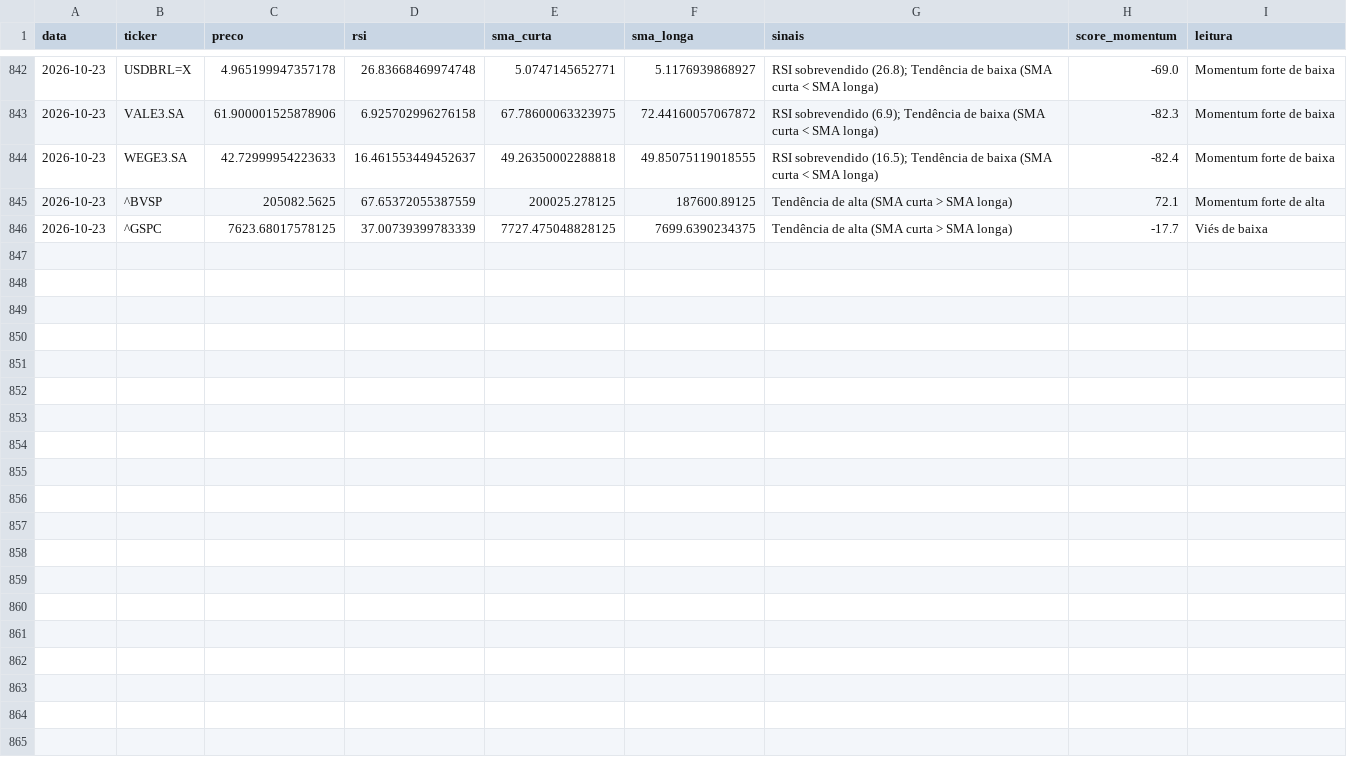
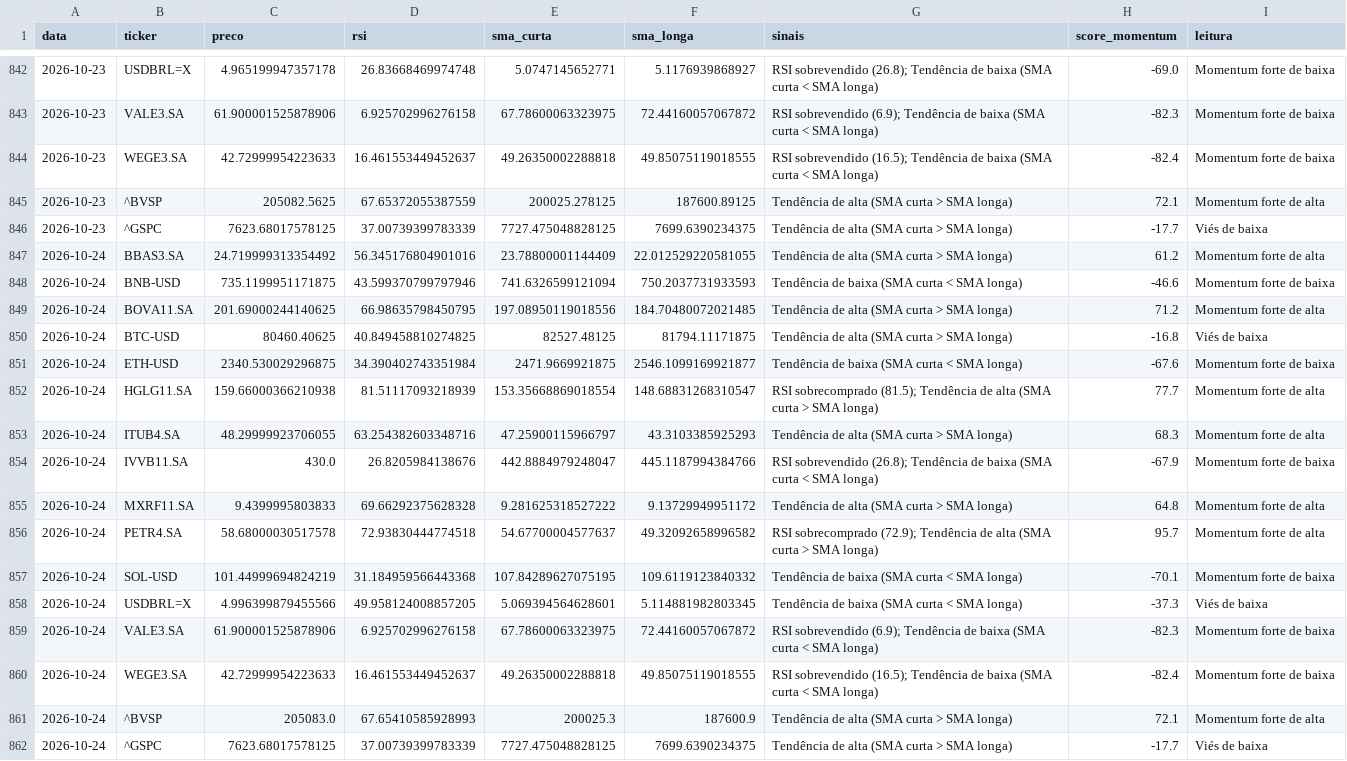
Before and after one commit to GabriellaaSa/crypto-stocks-radar, a CSV file: data/sinais_historico.csv, drawn as a sheet; only a part is shown, gaps mark what is left out; the diff names each change by its address in the sheet, - before the commit and + after, or states it on an @@ line.

```diff
--- a/data/sinais_historico.csv
+++ b/data/sinais_historico.csv
+row 847: 2026-10-24 | BBAS3.SA | 24.719999313354492 | 56.345176804901016 | 23.78800001144409 | 22.012529220581055 | Tendência de alta (SMA curta > SMA longa) | 61.2 | Momentum forte de alta
+row 848: 2026-10-24 | BNB-USD | 735.1199951171875 | 43.599370799797946 | 741.6326599121094 | 750.2037731933593 | Tendência de baixa (SMA curta < SMA longa) | -46.6 | Momentum forte de baixa
+row 849: 2026-10-24 | BOVA11.SA | 201.69000244140625 | 66.98635798450795 | 197.08950119018556 | 184.70480072021485 | Tendência de alta (SMA curta > SMA longa) | 71.2 | Momentum forte de alta
+row 850: 2026-10-24 | BTC-USD | 80460.40625 | 40.849458810274825 | 82527.48125 | 81794.11171875 | Tendência de alta (SMA curta > SMA longa) | -16.8 | Viés de baixa
+row 851: 2026-10-24 | ETH-USD | 2340.530029296875 | 34.390402743351984 | 2471.9669921875 | 2546.1099169921877 | Tendência de baixa (SMA curta < SMA longa) | -67.6 | Momentum forte de baixa
+row 852: 2026-10-24 | HGLG11.SA | 159.66000366210938 | 81.51117093218939 | 153.35668869018554 | 148.68831268310547 | RSI sobrecomprado (81.5); Tendência de alta (SMA curta > SMA longa) | 77.7 | Momentum forte de alta
+row 853: 2026-10-24 | ITUB4.SA | 48.29999923706055 | 63.254382603348716 | 47.25900115966797 | 43.3103385925293 | Tendência de alta (SMA curta > SMA longa) | 68.3 | Momentum forte de alta
+row 854: 2026-10-24 | IVVB11.SA | 430.0 | 26.8205984138676 | 442.8884979248047 | 445.1187994384766 | RSI sobrevendido (26.8); Tendência de baixa (SMA curta < SMA longa) | -67.9 | Momentum forte de baixa
+row 855: 2026-10-24 | MXRF11.SA | 9.4399995803833 | 69.66292375628328 | 9.281625318527222 | 9.13729949951172 | Tendência de alta (SMA curta > SMA longa) | 64.8 | Momentum forte de alta
+row 856: 2026-10-24 | PETR4.SA | 58.68000030517578 | 72.93830444774518 | 54.67700004577637 | 49.32092658996582 | RSI sobrecomprado (72.9); Tendência de alta (SMA curta > SMA longa) | 95.7 | Momentum forte de alta
+row 857: 2026-10-24 | SOL-USD | 101.44999694824219 | 31.184959566443368 | 107.84289627075195 | 109.6119123840332 | Tendência de baixa (SMA curta < SMA longa) | -70.1 | Momentum forte de baixa
+row 858: 2026-10-24 | USDBRL=X | 4.996399879455566 | 49.958124008857205 | 5.069394564628601 | 5.114881982803345 | Tendência de baixa (SMA curta < SMA longa) | -37.3 | Viés de baixa
+row 859: 2026-10-24 | VALE3.SA | 61.900001525878906 | 6.925702996276158 | 67.78600063323975 | 72.44160057067872 | RSI sobrevendido (6.9); Tendência de baixa (SMA curta < SMA longa) | -82.3 | Momentum forte de baixa
+row 860: 2026-10-24 | WEGE3.SA | 42.72999954223633 | 16.461553449452637 | 49.26350002288818 | 49.85075119018555 | RSI sobrevendido (16.5); Tendência de baixa (SMA curta < SMA longa) | -82.4 | Momentum forte de baixa
+row 861: 2026-10-24 | ^BVSP | 205083.0 | 67.65410585928993 | 200025.3 | 187600.9 | Tendência de alta (SMA curta > SMA longa) | 72.1 | Momentum forte de alta
+row 862: 2026-10-24 | ^GSPC | 7623.68017578125 | 37.00739399783339 | 7727.475048828125 | 7699.6390234375 | Tendência de alta (SMA curta > SMA longa) | -17.7 | Viés de baixa
```
